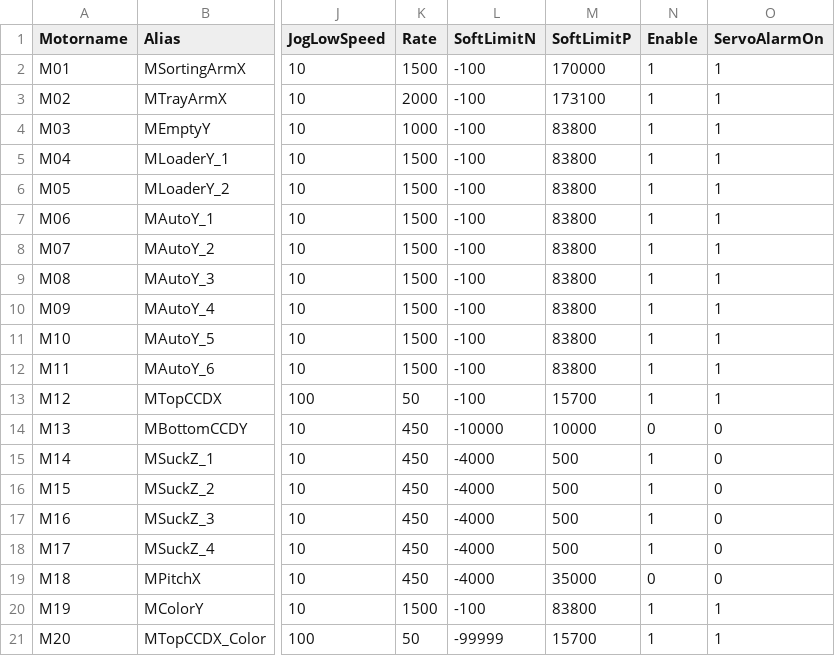
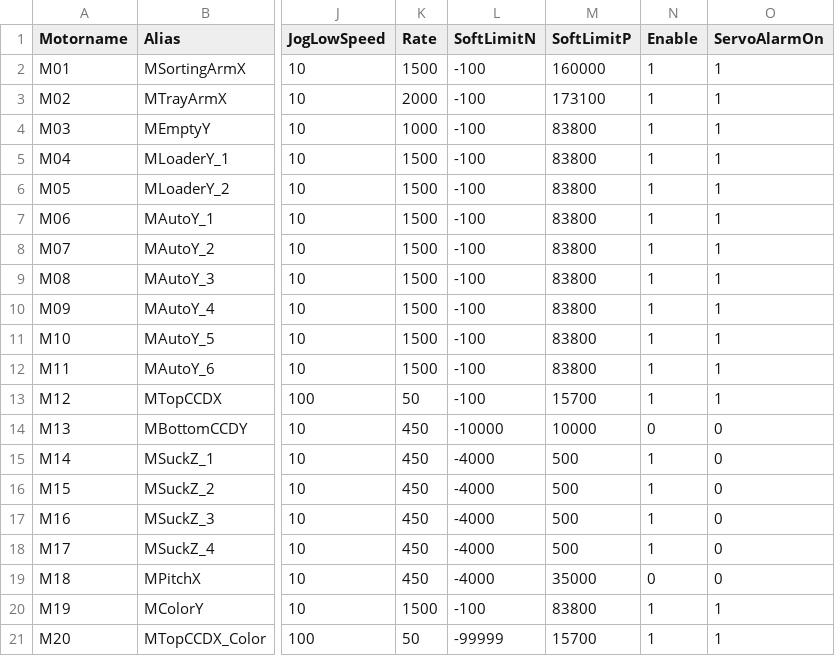
Before and after one commit to HPI-Jimmy-Chiu/HT160S_BCB, a CSV file: system/Mot_Table.csv, drawn as a sheet; only a part is shown, gaps mark what is left out; the diff names each change by its address in the sheet, - before the commit and + after, or states it on an @@ line.

```diff
--- a/system/Mot_Table.csv
+++ b/system/Mot_Table.csv
-M2 (SoftLimitP): 170000
+M2 (SoftLimitP): 160000
```
Also changed, not shown: system/AlarmList.csv, system/IO_Table.csv, 22 other files.
